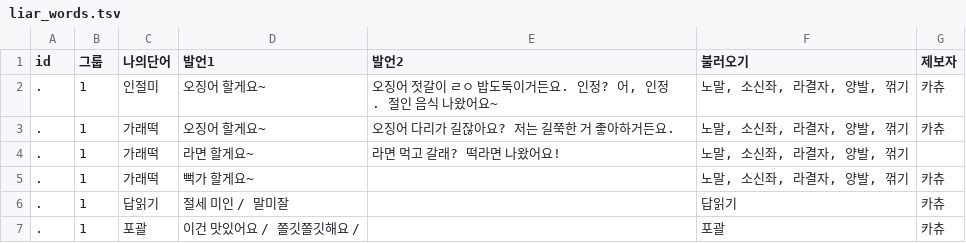
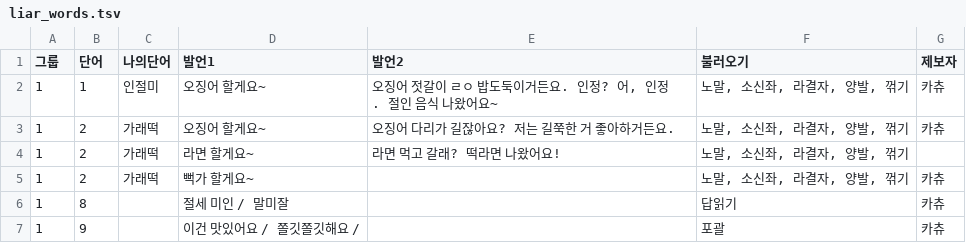
Before and after one commit to merleau42/public, a TSV file: 프로젝트/게임/바닐라JS/카츄/liar_words.tsv, drawn as a sheet; removed rows and columns are numbered as before the commit, all else as after; the diff names each change by its address in the sheet, - before the commit and + after, or states it on an @@ line.

```diff
--- a/프로젝트/게임/바닐라JS/카츄/liar_words.tsv
+++ b/프로젝트/게임/바닐라JS/카츄/liar_words.tsv
-column A (id), rows 2-7: all .
+column B (단어), rows 2-7: 1 | 2 | 2 | 2 | 8 | 9
-C6 (나의단어): 답읽기
+C6 (나의단어): (empty)
-C7 (나의단어): 포괄
+C7 (나의단어): (empty)
```
Also changed, not shown: 7 other files.
